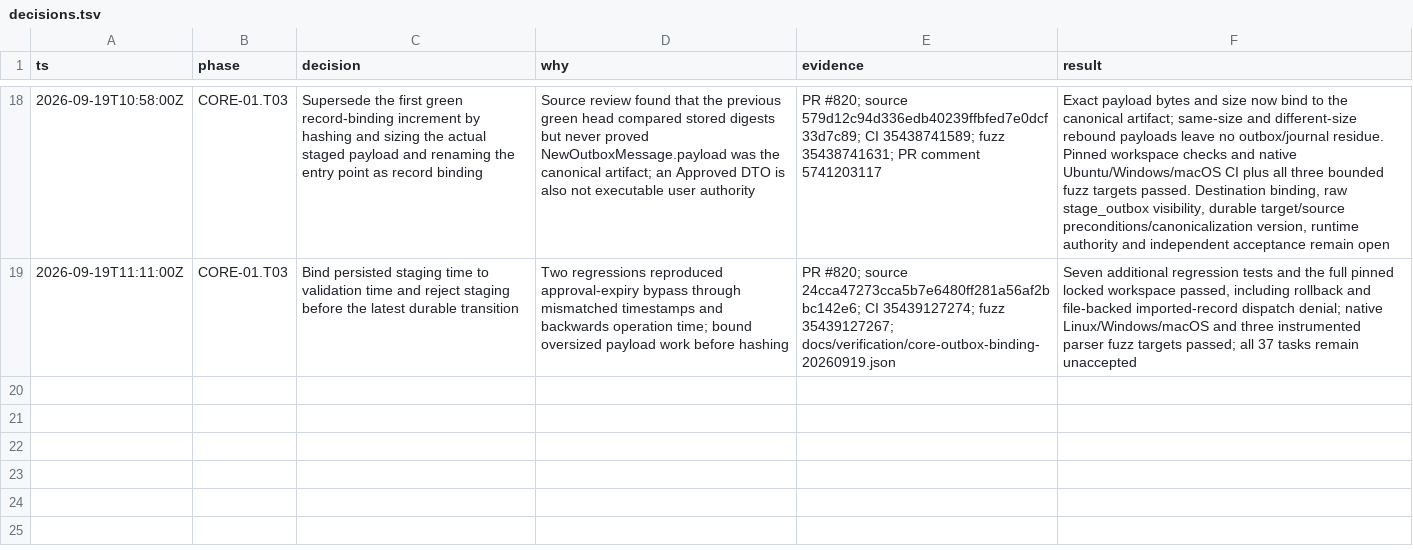
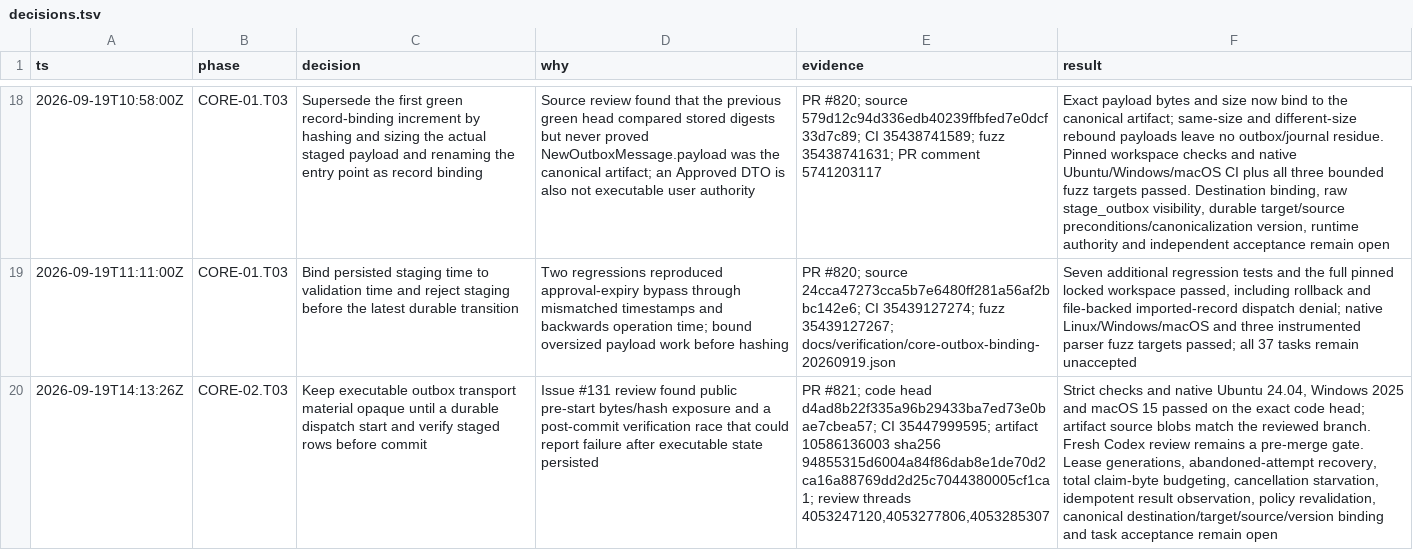
Before and after one commit to Jordan-Hall/browser, a TSV file: decisions.tsv, drawn as a sheet; only a part is shown, gaps mark what is left out; the diff names each change by its address in the sheet, - before the commit and + after, or states it on an @@ line.

Commit message:
CORE-02.T03: record opaque outbox verification evidence

```diff
--- a/decisions.tsv
+++ b/decisions.tsv
+row 20: 2026-09-19T14:13:26Z | CORE-02.T03 | Keep executable outbox transport material opaque until a durable dispatch start and verify staged rows before commit | Issue #131 review found public pre-start bytes/hash exposure and a post-commit verification race that could report failure after executable state persisted | PR #821; code head d4ad8b22f335a96b29433ba7ed73e0bae7cbea57; CI 35447999595; artifact 10586136003 sha256 94855315d6004a84f86dab8e1de70d2ca16a88769dd2d25c7044380005cf1ca1; review threads 4053247120,4053277806,4053285307 | Strict checks and native Ubuntu 24.04, Windows 2025 and macOS 15 passed on the exact code head; artifact source blobs match the reviewed branch. Fresh Codex review remains a pre-merge gate. Lease generations, abandoned-attempt recovery, total claim-byte budgeting, cancellation starvation, idempotent result observation, policy revalidation, canonical destination/target/source/version binding and task acceptance remain open
```
